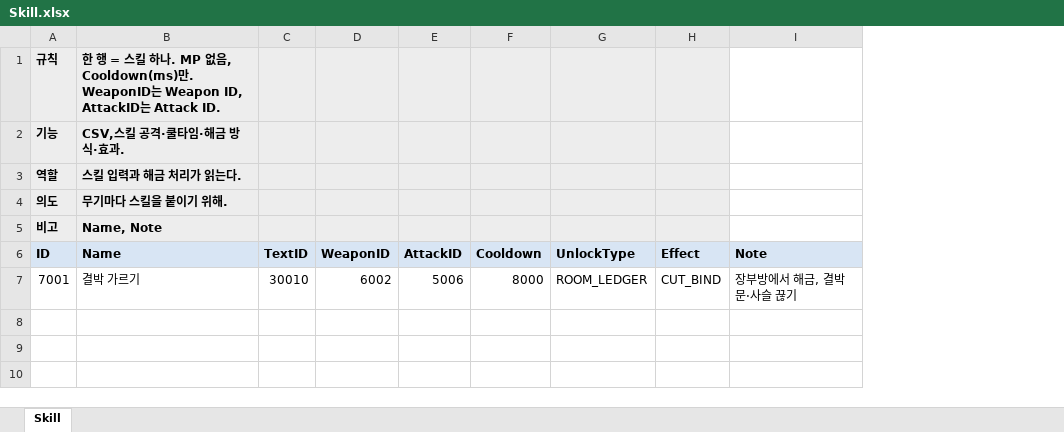
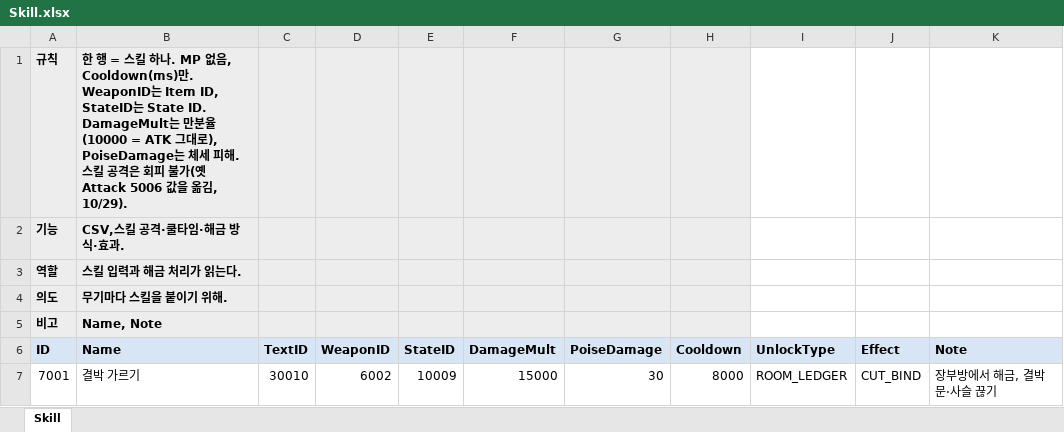
Before and after one commit to hyunho9228-web/DataSheet, an Excel workbook: tables/Skill.xlsx, sheet Skill, drawn as a sheet; values as stored, in another font and other column widths than the file's, no borders; removed rows and columns are numbered as before the commit, all else as after; the diff names each change by its address in the sheet, - before the commit and + after, or states it on an @@ line.

```diff
--- a/tables/Skill.xlsx (sheet Skill)
+++ b/tables/Skill.xlsx (sheet Skill)
-column E (AttackID), row 7: 5006
+column E (StateID), row 7: 10009
+column F (DamageMult), row 7: 15000
+column G (PoiseDamage), row 7: 30
-B1 (Name): …는 Weapon ID, AttackID는 Attack ID.
+B1 (Name): …는 Item ID, StateID는 State ID. DamageMult는 만분율(10000 = ATK 그대로), PoiseDamage는 체세 피해. 스킬 공격은 회피 불가(옛 Attack 5006 값을 옮김, 10/29).
-I1:J5 fill: #EDEDED
+I1:J5 fill: none
```
Also changed, not shown: tables/Item.xlsx, tables/Monster.xlsx, 6 other files.
